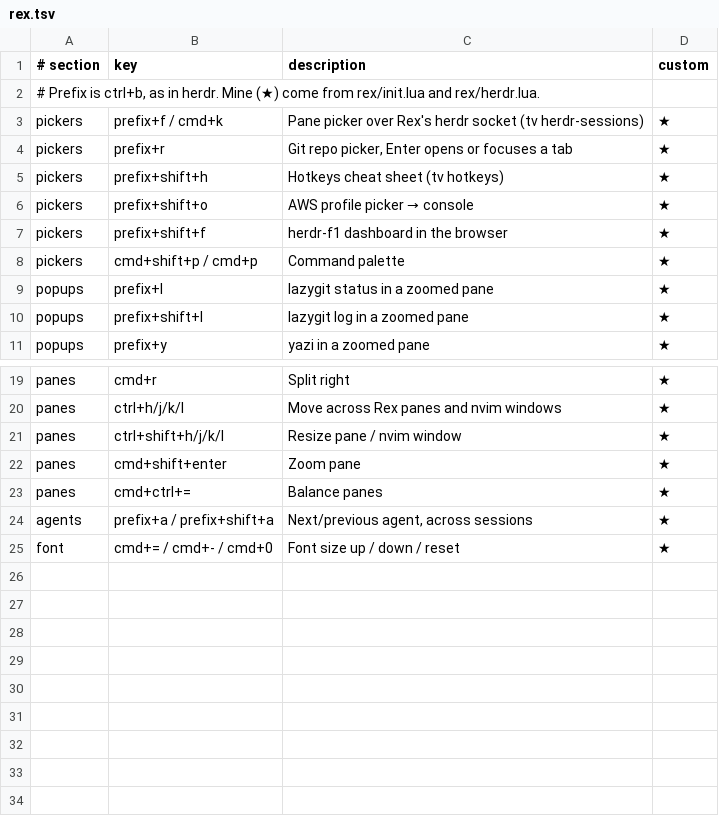
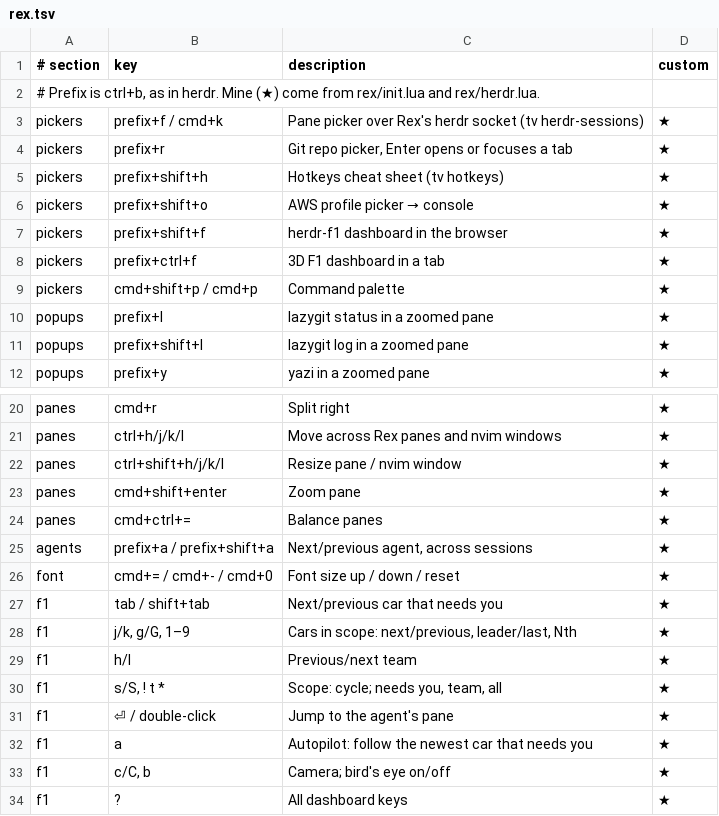
Before and after one commit to jonasws/dotfiles, a TSV file: television/hotkeys/rex.tsv, drawn as a sheet; only a part is shown, gaps mark what is left out; the diff names each change by its address in the sheet, - before the commit and + after, or states it on an @@ line.

Commit message:
feat(rex): add a 3D F1 dashboard that races agents
  f1/f1.mjs renders a circuit in 3D with a small software rasteriser and
  draws it with Kitty graphics, falling back to half blocks. Agents are cars
  and sessions are teams, read through the herdr socket, so it runs in Rex,
  herdr and WezTerm. It has a grouped keymap and a fixed bird's-eye camera.
  ctrl+b ctrl+f opens it in Rex, prefix+ctrl+f in herdr.

```diff
--- a/television/hotkeys/rex.tsv
+++ b/television/hotkeys/rex.tsv
+row 8: pickers | prefix+ctrl+f | 3D F1 dashboard in a tab | ★
+row 27: f1 | tab / shift+tab | Next/previous car that needs you | ★
+row 28: f1 | j/k, g/G, 1–9 | Cars in scope: next/previous, leader/last, Nth | ★
+row 29: f1 | h/l | Previous/next team | ★
+row 30: f1 | s/S, ! t * | Scope: cycle; needs you, team, all | ★
+row 31: f1 | ⏎ / double-click | Jump to the agent's pane | ★
+row 32: f1 | a | Autopilot: follow the newest car that needs you | ★
+row 33: f1 | c/C, b | Camera; bird's eye on/off | ★
+row 34: f1 | ? | All dashboard keys | ★
```
Also changed, not shown: 13 other files.
